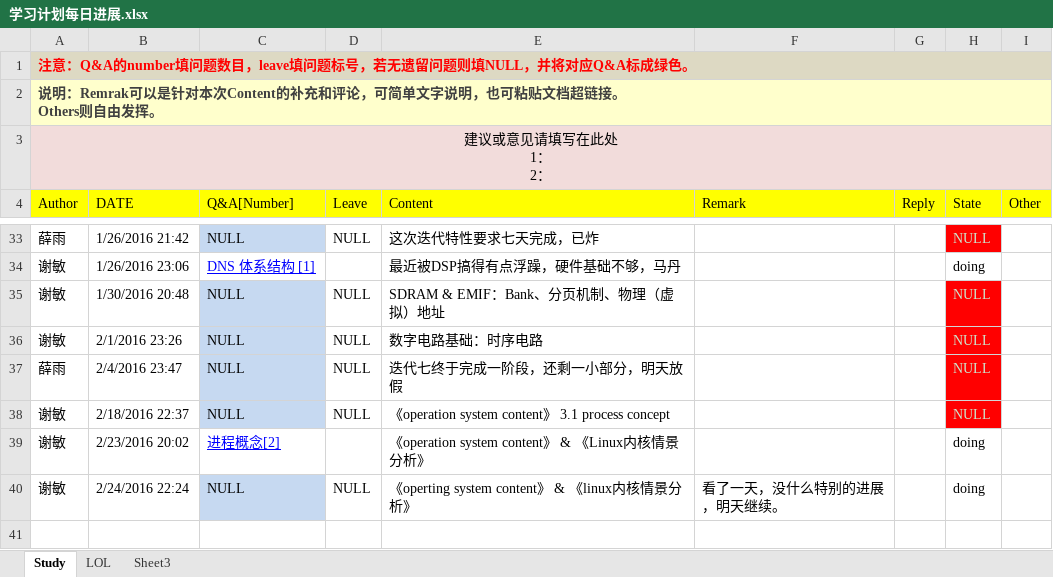
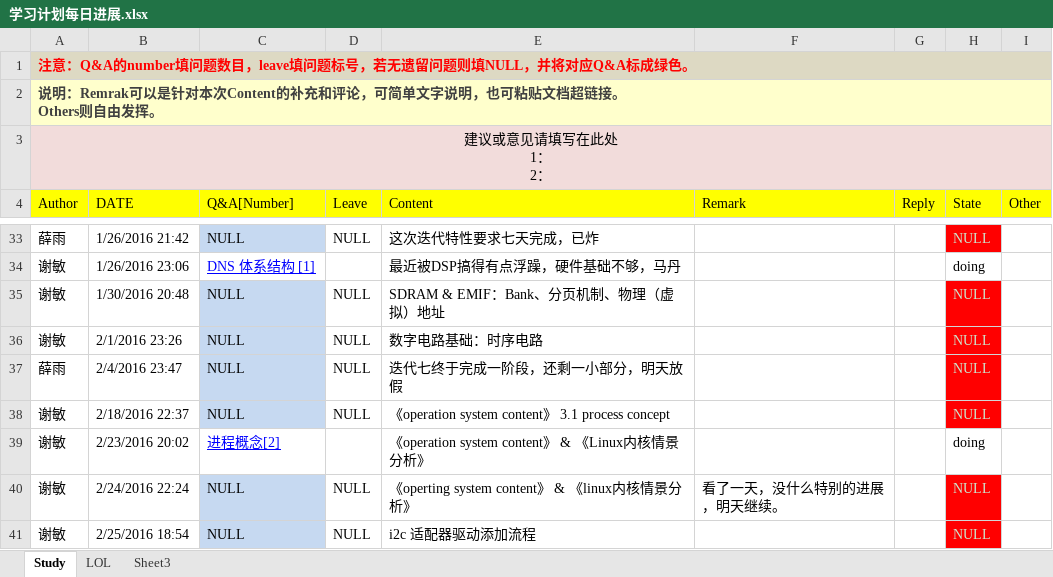
Before and after one commit to OOCC/PlanGIt, an Excel workbook: 学习计划每日进展.xlsx, sheet Study, drawn as a sheet; only a part is shown, gaps mark what is left out; values as stored, in another font and other column widths than the file's, no borders; the diff names each change by its address in the sheet, - before the commit and + after, or states it on an @@ line.

```diff
--- a/学习计划每日进展.xlsx (sheet Study)
+++ b/学习计划每日进展.xlsx (sheet Study)
-H40 (State): doing
+H40 (State): NULL
@@ H40 fill: none → #FF0000, text colour: black → #CCE8CF @@
+row 41: 谢敏 | 2/25/2016 18:54 | NULL | NULL | i2c 适配器驱动添加流程 |  |  | NULL
```
Also changed, not shown: Work/工作记录表.xlsx, 周计划2016.xlsx, 1 other file.
